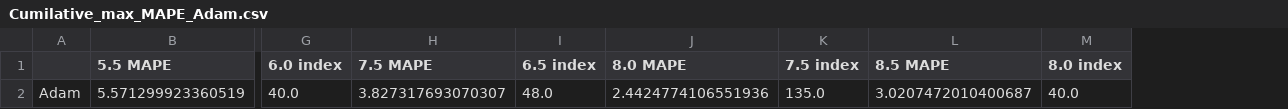
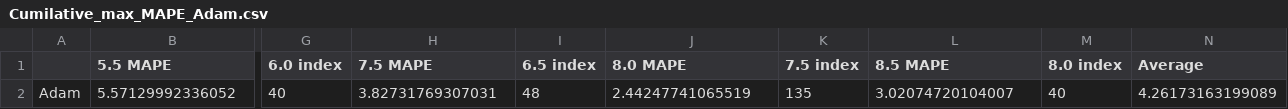
Before and after one commit to pratijayguha/DeepLearning-RarefiedFlows, a CSV file: PostProc/MaNumber/HyperBand/Adam/Cumilative_max_MAPE_Adam.csv, drawn as a sheet; only a part is shown, gaps mark what is left out; removed rows and columns are numbered as before the commit, all else as after; rows hold the shown columns only; the diff names each change by its address in the sheet, - before the commit and + after, or states it on an @@ line.

```diff
--- a/PostProc/MaNumber/HyperBand/Adam/Cumilative_max_MAPE_Adam.csv
+++ b/PostProc/MaNumber/HyperBand/Adam/Cumilative_max_MAPE_Adam.csv
+column N (Average), empty
-row 2: Adam | 5.571299923360519 | 40.0 | 3.827317693070307 | 48.0 | 2.4424774106551936 | 135.0 | 3.0207472010400687 | 40.0
+row 2: Adam | 5.57129992336052 | 40 | 3.82731769307031 | 48 | 2.44247741065519 | 135 | 3.02074720104007 | 40 | 4.26173163199089
```
Also changed, not shown: PostProc/Pressure/HPT_hl/Cumilative_max_MAPE.csv, PostProc/Temperature/HPT_hl/Cumilative_max_MAPE.csv, 17 other files.
